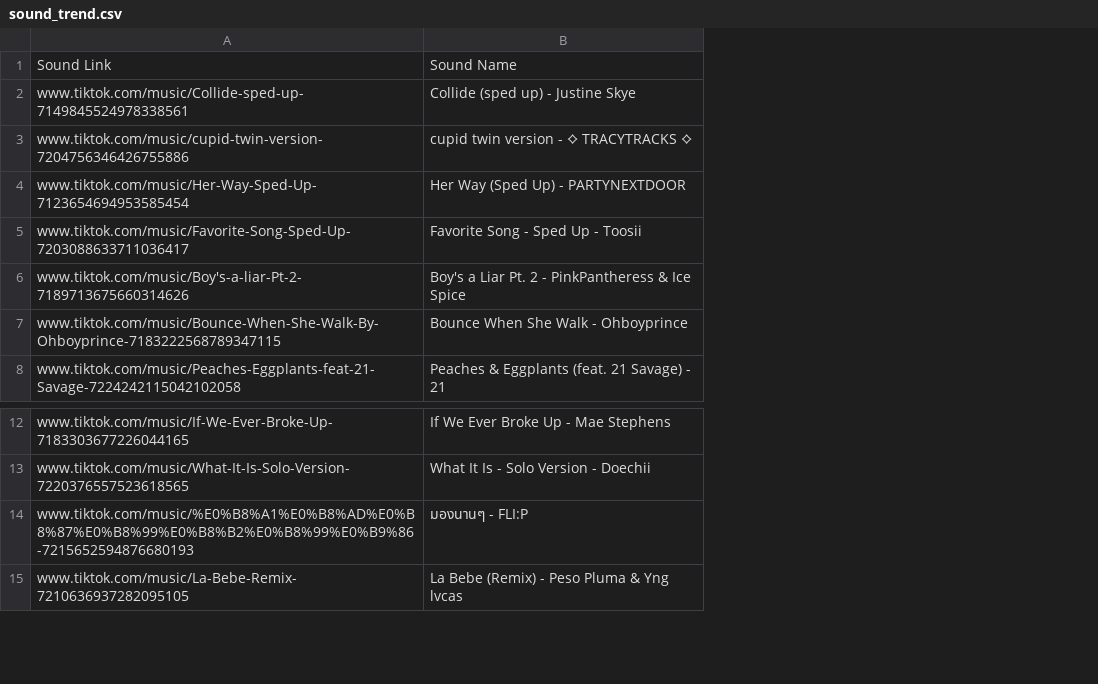
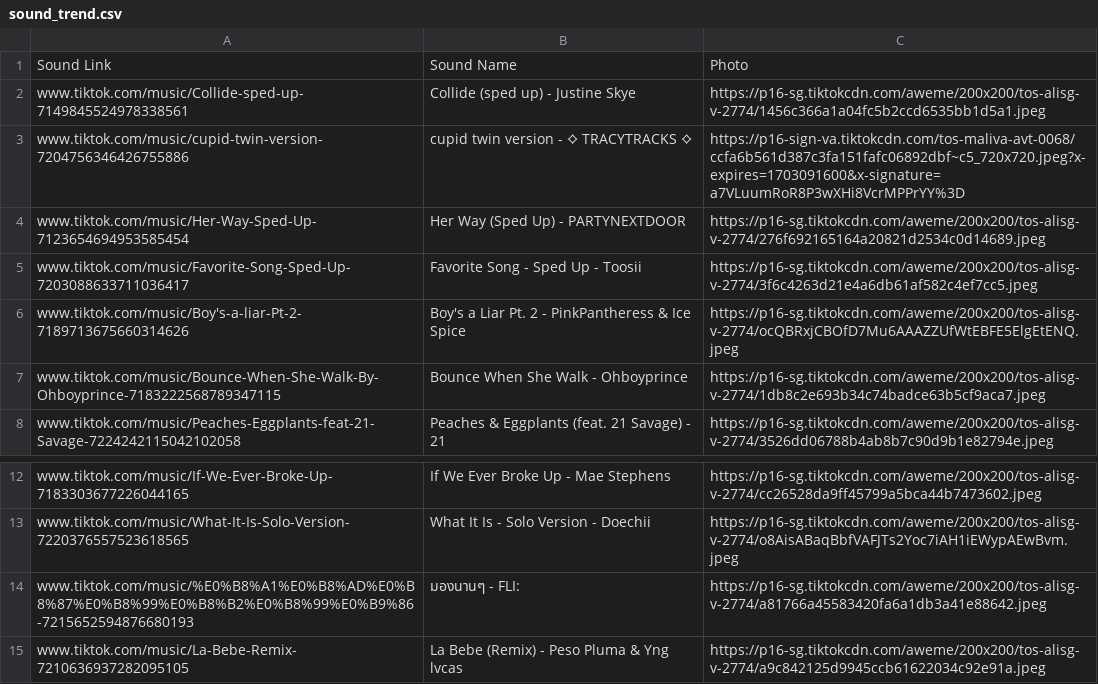
Before and after one commit to melisilva/TikTok_Wrap, a CSV file: data/sound_trend.csv, drawn as a sheet; only a part is shown, gaps mark what is left out; the diff names each change by its address in the sheet, - before the commit and + after, or states it on an @@ line.

Commit message:
Progress on Sound Trends
Missing:
- Text;
- Pattern;
- Final text

```diff
--- a/data/sound_trend.csv
+++ b/data/sound_trend.csv
+column C, rows 1-8: Photo | https://p16-sg.tiktokcdn.com/aweme/200x200/tos-alisg-v-2774/1456c366a1a04fc5b2ccd6535bb1d5a1.jpeg | https://p16-sign-va.tiktokcdn.com/tos-maliva-avt-0068/ccfa6b561d387c3fa151fafc06892dbf~c5_720x720.jpeg?x-expires=1703091600&x-signature=a7VLuumRoR8P3wXHi8VcrMPPrYY%3D | https://p16-sg.tiktokcdn.com/aweme/200x200/tos-alisg-v-2774/276f692165164a20821d2534c0d14689.jpeg | https://p16-sg.tiktokcdn.com/aweme/200x200/tos-alisg-v-2774/3f6c4263d21e4a6db61af582c4ef7cc5.jpeg | https://p16-sg.tiktokcdn.com/aweme/200x200/tos-alisg-v-2774/ocQBRxjCBOfD7Mu6AAAZZUfWtEBFE5ElgEtENQ.jpeg | https://p16-sg.tiktokcdn.com/aweme/200x200/tos-alisg-v-2774/1db8c2e693b34c74badce63b5cf9aca7.jpeg | https://p16-sg.tiktokcdn.com/aweme/200x200/tos-alisg-v-2774/3526dd06788b4ab8b7c90d9b1e82794e.jpeg; rows 12-15: https://p16-sg.tiktokcdn.com/aweme/200x200/tos-alisg-v-2774/cc26528da9ff45799a5bca44b7473602.jpeg | https://p16-sg.tiktokcdn.com/aweme/200x200/tos-alisg-v-2774/o8AisABaqBbfVAFJTs2Yoc7iAH1iEWypAEwBvm.jpeg | https://p16-sg.tiktokcdn.com/aweme/200x200/tos-alisg-v-2774/a81766a45583420fa6a1db3a41e88642.jpeg | https://p16-sg.tiktokcdn.com/aweme/200x200/tos-alisg-v-2774/a9c842125d9945ccb61622034c92e91a.jpeg
-B14: มองนานๆ - FLI:P
+B14: มองนานๆ - FLI:
```
Also changed, not shown: 3 other files.
